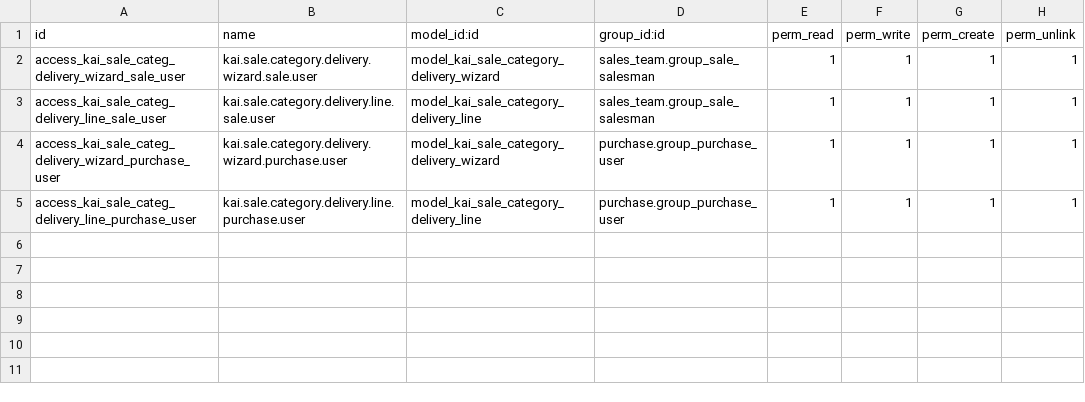
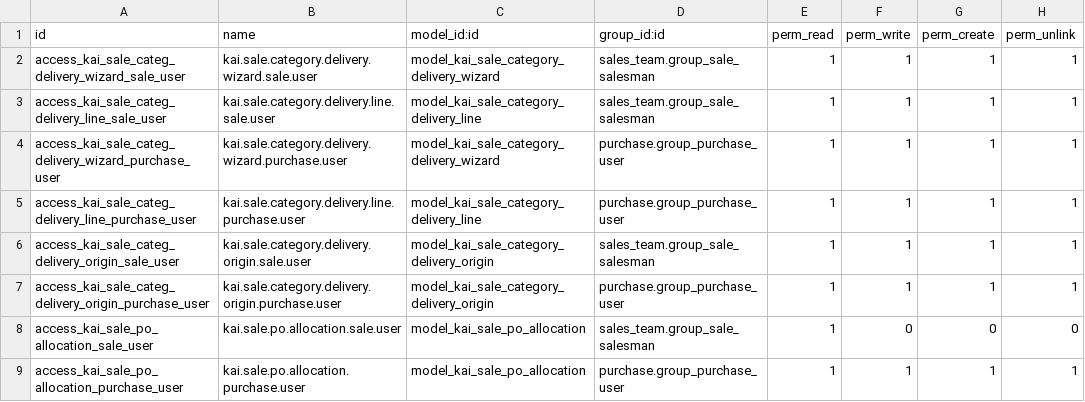
Before and after one commit to jmobiol-kai/compras, a CSV file: kai_sale_category_delivery_report/security/ir.model.access.csv, drawn as a sheet; the diff names each change by its address in the sheet, - before the commit and + after, or states it on an @@ line.

```diff
--- a/kai_sale_category_delivery_report/security/ir.model.access.csv
+++ b/kai_sale_category_delivery_report/security/ir.model.access.csv
+row 6: access_kai_sale_categ_delivery_origin_sale_user | kai.sale.category.delivery.origin.sale.user | model_kai_sale_category_delivery_origin | sales_team.group_sale_salesman | 1 | 1 | 1 | 1
+row 7: access_kai_sale_categ_delivery_origin_purchase_user | kai.sale.category.delivery.origin.purchase.user | model_kai_sale_category_delivery_origin | purchase.group_purchase_user | 1 | 1 | 1 | 1
+row 8: access_kai_sale_po_allocation_sale_user | kai.sale.po.allocation.sale.user | model_kai_sale_po_allocation | sales_team.group_sale_salesman | 1 | 0 | 0 | 0
+row 9: access_kai_sale_po_allocation_purchase_user | kai.sale.po.allocation.purchase.user | model_kai_sale_po_allocation | purchase.group_purchase_user | 1 | 1 | 1 | 1
```
Also changed, not shown: 35 other files.
